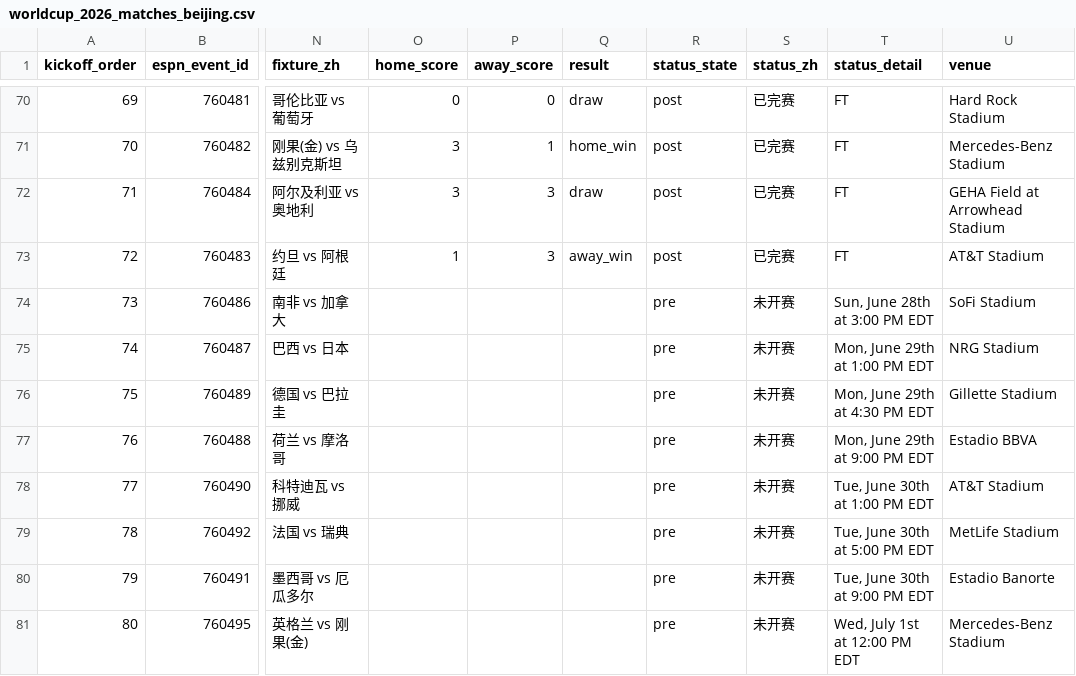
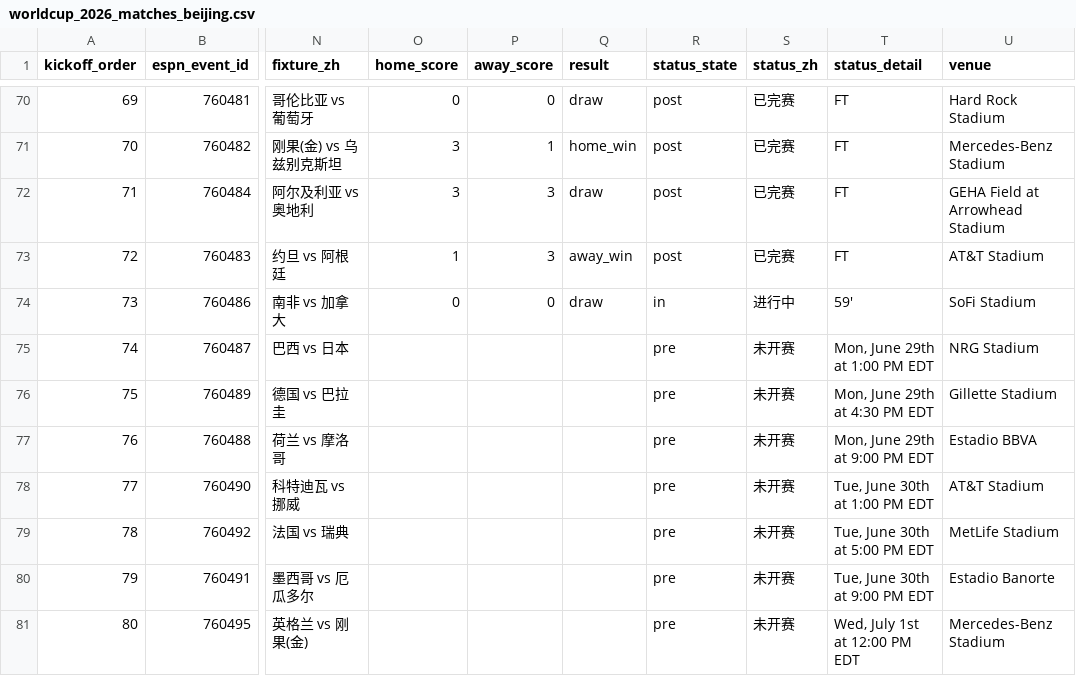
Before and after one commit to quwang86-debug/worldcup-jingcai, a CSV file: data/worldcup_2026_matches_beijing.csv, drawn as a sheet; only a part is shown, gaps mark what is left out; the diff names each change by its address in the sheet, - before the commit and + after, or states it on an @@ line.

```diff
--- a/data/worldcup_2026_matches_beijing.csv
+++ b/data/worldcup_2026_matches_beijing.csv
-O74 (home_score): (empty)
+O74 (home_score): 0
-P74 (away_score): (empty)
+P74 (away_score): 0
-Q74 (result): (empty)
+Q74 (result): draw
-R74 (status_state): pre
+R74 (status_state): in
-S74 (status_zh): 未开赛
+S74 (status_zh): 进行中
-T74 (status_detail): Sun, June 28th at 3:00 PM EDT
+T74 (status_detail): 59'
```
Also changed, not shown: 3 other files.
